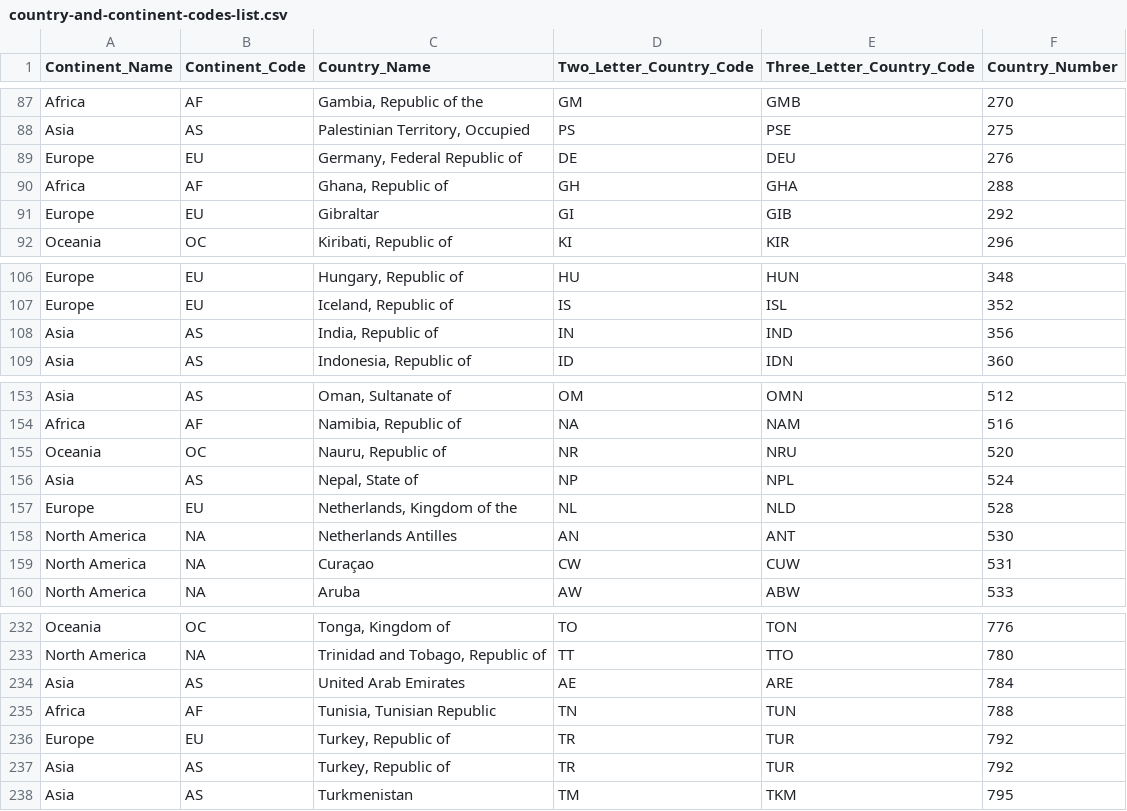
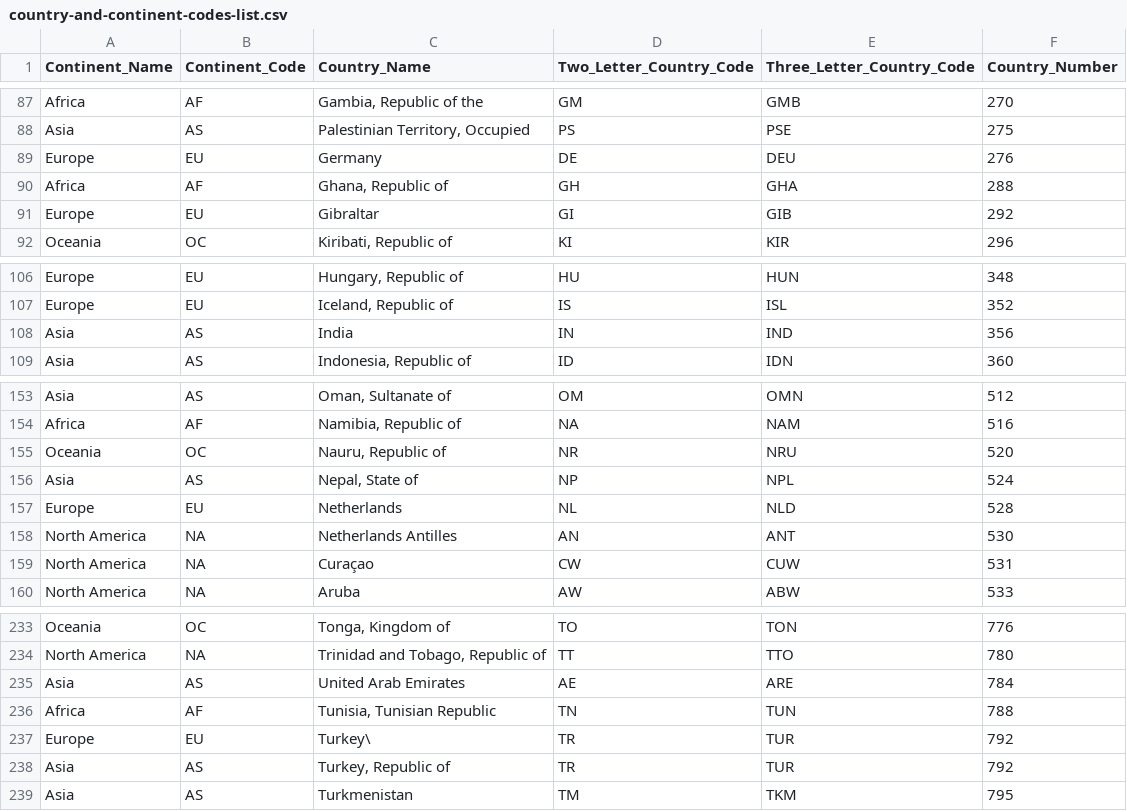
Before and after one commit to ganeshn2/clinical-trials, a CSV file: Input/country-and-continent-codes-list.csv, drawn as a sheet; only a part is shown, gaps mark what is left out; the diff covers the shown part only.

```diff
--- a/Input/country-and-continent-codes-list.csv
+++ b/Input/country-and-continent-codes-list.csv
@@ -88,3 +88,3 @@ Africa,AF,"Gambia, Republic of the",GM,GMB,270
 Asia,AS,"Palestinian Territory, Occupied",PS,PSE,275
-Europe,EU,"Germany, Federal Republic of",DE,DEU,276
+Europe,EU,"Germany",DE,DEU,276
 Africa,AF,"Ghana, Republic of",GH,GHA,288
@@ -107,3 +107,3 @@ Europe,EU,"Hungary, Republic of",HU,HUN,348
 Europe,EU,"Iceland, Republic of",IS,ISL,352
-Asia,AS,"India, Republic of",IN,IND,356
+Asia,AS,"India",IN,IND,356
 Asia,AS,"Indonesia, Republic of",ID,IDN,360
@@ -156,3 +156,3 @@ Oceania,OC,"Nauru, Republic of",NR,NRU,520
 Asia,AS,"Nepal, State of",NP,NPL,524
-Europe,EU,"Netherlands, Kingdom of the",NL,NLD,528
+Europe,EU,"Netherlands",NL,NLD,528
 North America,NA,Netherlands Antilles,AN,ANT,530
@@ -235,3 +236,3 @@ Asia,AS,United Arab Emirates,AE,ARE,784
 Africa,AF,"Tunisia, Tunisian Republic",TN,TUN,788
-Europe,EU,"Turkey, Republic of",TR,TUR,792
+Europe,EU,"Turkey\",TR,TUR,792
 Asia,AS,"Turkey, Republic of",TR,TUR,792
```
Also changed, not shown: 1 added row and 15 edited cells elsewhere in this file, 1 other file.
